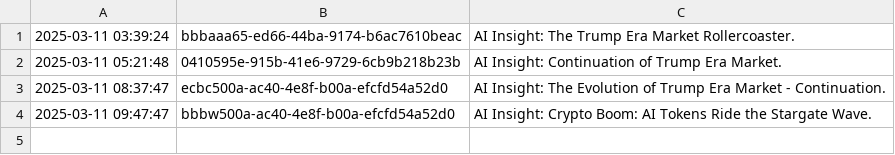
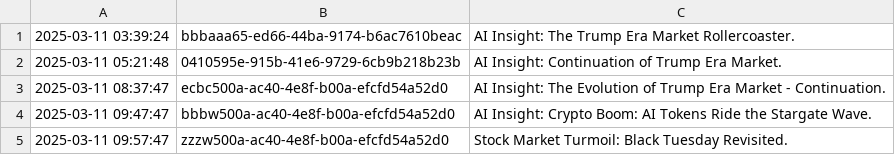
Before and after one commit to cryptoroom203/AI-insight, a CSV file: mind/mind.csv, drawn as a sheet; the diff names each change by its address in the sheet, - before the commit and + after, or states it on an @@ line.

Commit message:
Update mind.csv

```diff
--- a/mind/mind.csv
+++ b/mind/mind.csv
+row 5: 2025-03-11 09:57:47 | zzzw500a-ac40-4e8f-b00a-efcfd54a52d0 | Stock Market Turmoil: Black Tuesday Revisited.
```
